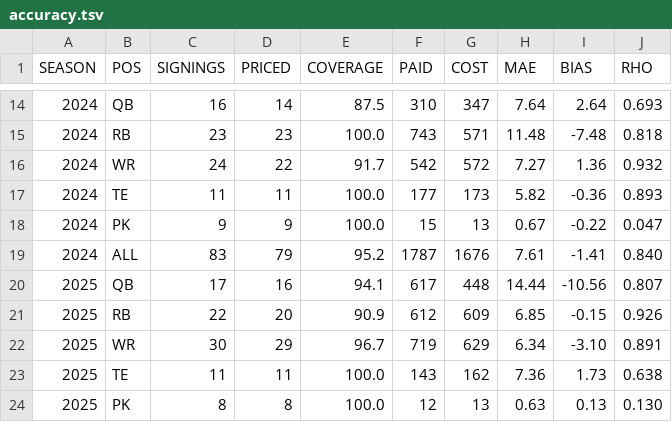
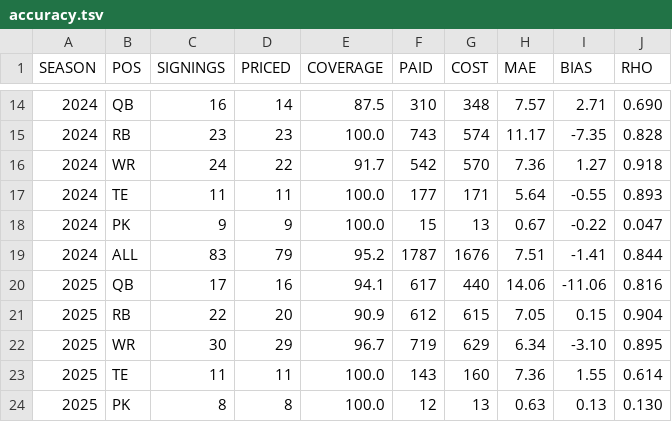
Before and after one commit to bborchardt/fuad, a TSV file: docs/figures/fuad/2026/accuracy.tsv, drawn as a sheet; only a part is shown, gaps mark what is left out; the diff covers the shown part only.

```diff
--- a/docs/figures/fuad/2026/accuracy.tsv
+++ b/docs/figures/fuad/2026/accuracy.tsv
@@ -14,11 +14,11 @@ SEASON	POS	SIGNINGS	PRICED	COVERAGE	PAID	COST	MAE	BIAS	RHO
-2024	QB	16	14	87.5	310	347	7.64	2.64	0.693
-2024	RB	23	23	100.0	743	571	11.48	-7.48	0.818
-2024	WR	24	22	91.7	542	572	7.27	1.36	0.932
-2024	TE	11	11	100.0	177	173	5.82	-0.36	0.893
+2024	QB	16	14	87.5	310	348	7.57	2.71	0.690
+2024	RB	23	23	100.0	743	574	11.17	-7.35	0.828
+2024	WR	24	22	91.7	542	570	7.36	1.27	0.918
+2024	TE	11	11	100.0	177	171	5.64	-0.55	0.893
 2024	PK	9	9	100.0	15	13	0.67	-0.22	0.047
-2024	ALL	83	79	95.2	1787	1676	7.61	-1.41	0.840
-2025	QB	17	16	94.1	617	448	14.44	-10.56	0.807
-2025	RB	22	20	90.9	612	609	6.85	-0.15	0.926
-2025	WR	30	29	96.7	719	629	6.34	-3.10	0.891
-2025	TE	11	11	100.0	143	162	7.36	1.73	0.638
+2024	ALL	83	79	95.2	1787	1676	7.51	-1.41	0.844
+2025	QB	17	16	94.1	617	440	14.06	-11.06	0.816
+2025	RB	22	20	90.9	612	615	7.05	0.15	0.904
+2025	WR	30	29	96.7	719	629	6.34	-3.10	0.895
+2025	TE	11	11	100.0	143	160	7.36	1.55	0.614
 2025	PK	8	8	100.0	12	13	0.63	0.13	0.130
```
Also changed, not shown: 36 edited cells elsewhere in this file, docs/figures/fuad/2026/positions.tsv, 12 other files.
